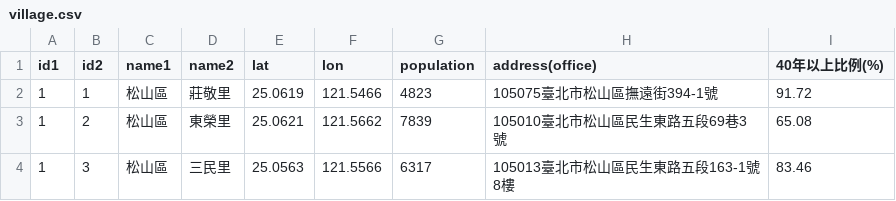
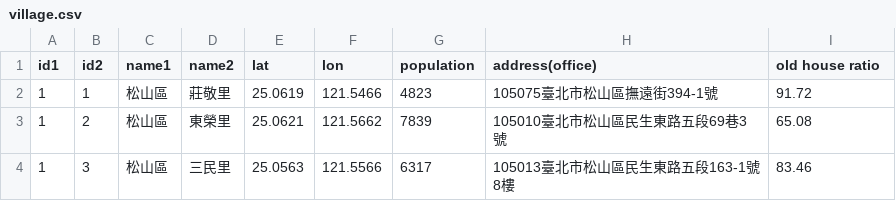
Before and after one commit to hsunyin11-frog/earthquake-simulation, a CSV file: village.csv, drawn as a sheet; only a part is shown.

Commit message:
Add files via upload
the last updated file column is wrong!

```diff
--- a/village.csv
+++ b/village.csv
@@ -1,2 +1,2 @@
-id1,id2,name1,name2,lat,lon,population,address(office),40年以上比例(%)
+id1,id2,name1,name2,lat,lon,population,address(office),old house ratio
 1,1,松山區,莊敬里,25.0619,121.5466,4823,105075臺北市松山區撫遠街394-1號,91.72
```
